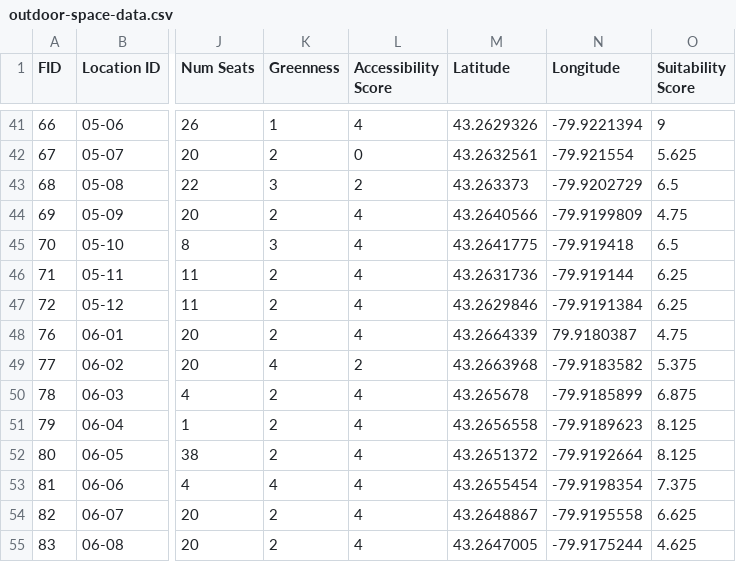
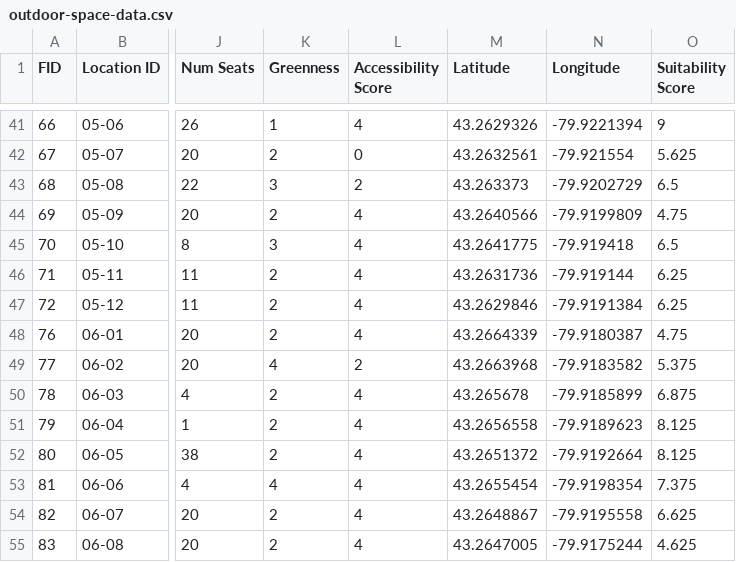
Before and after one commit to jasonbrodeur/SHAD-mapping, a CSV file: data/outdoor-space-data.csv, drawn as a sheet; only a part is shown, gaps mark what is left out; the diff names each change by its address in the sheet, - before the commit and + after, or states it on an @@ line.

Commit message:
Update outdoor-space-data.csv

```diff
--- a/data/outdoor-space-data.csv
+++ b/data/outdoor-space-data.csv
-N48 (Longitude): 79.9180387
+N48 (Longitude): -79.9180387
```
